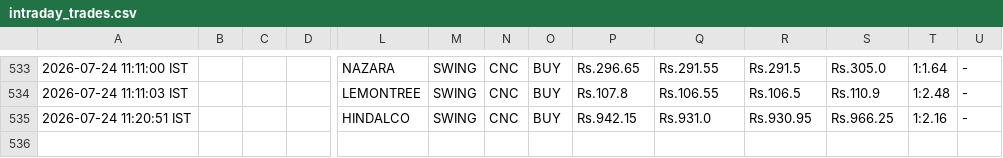
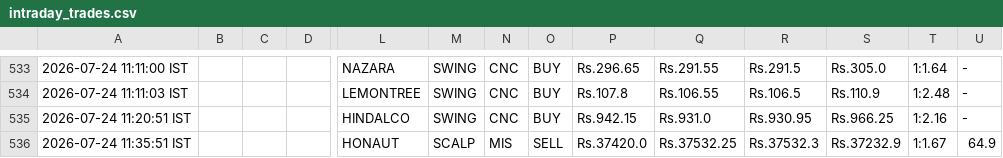
Before and after one commit to johnkasc-lab/MarketStock, a CSV file: intraday_trades.csv, drawn as a sheet; only a part is shown, gaps mark what is left out; rows hold the shown columns only; the diff names each change by its address in the sheet, - before the commit and + after, or states it on an @@ line.

```diff
--- a/intraday_trades.csv
+++ b/intraday_trades.csv
+row 536: 2026-07-24 11:35:51 IST |  |  |  | HONAUT | SCALP | MIS | SELL | Rs.37420.0 | Rs.37532.25 | Rs.37532.3 | Rs.37232.9 | 1:1.67 | 64.9
```
Also changed, not shown: alerted_today.csv.
